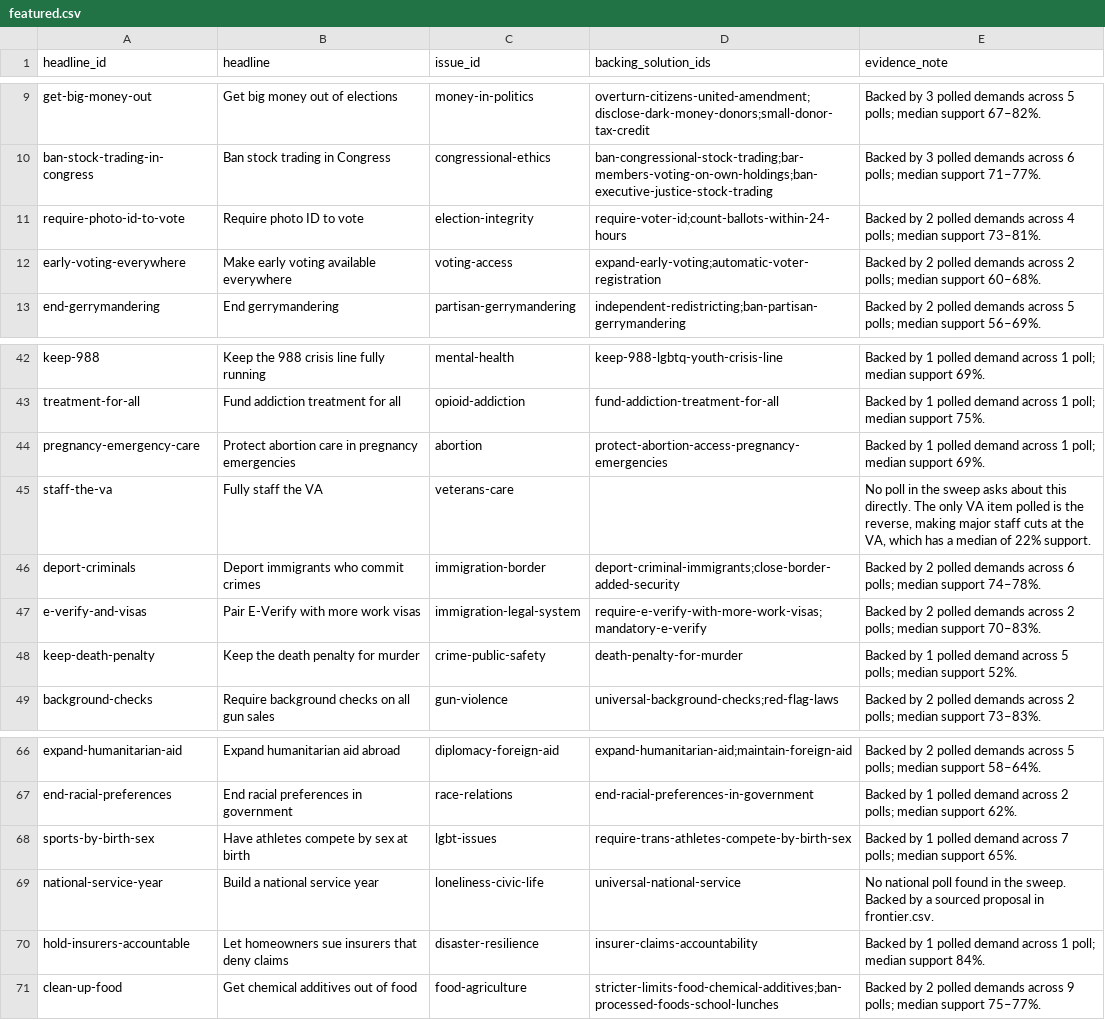
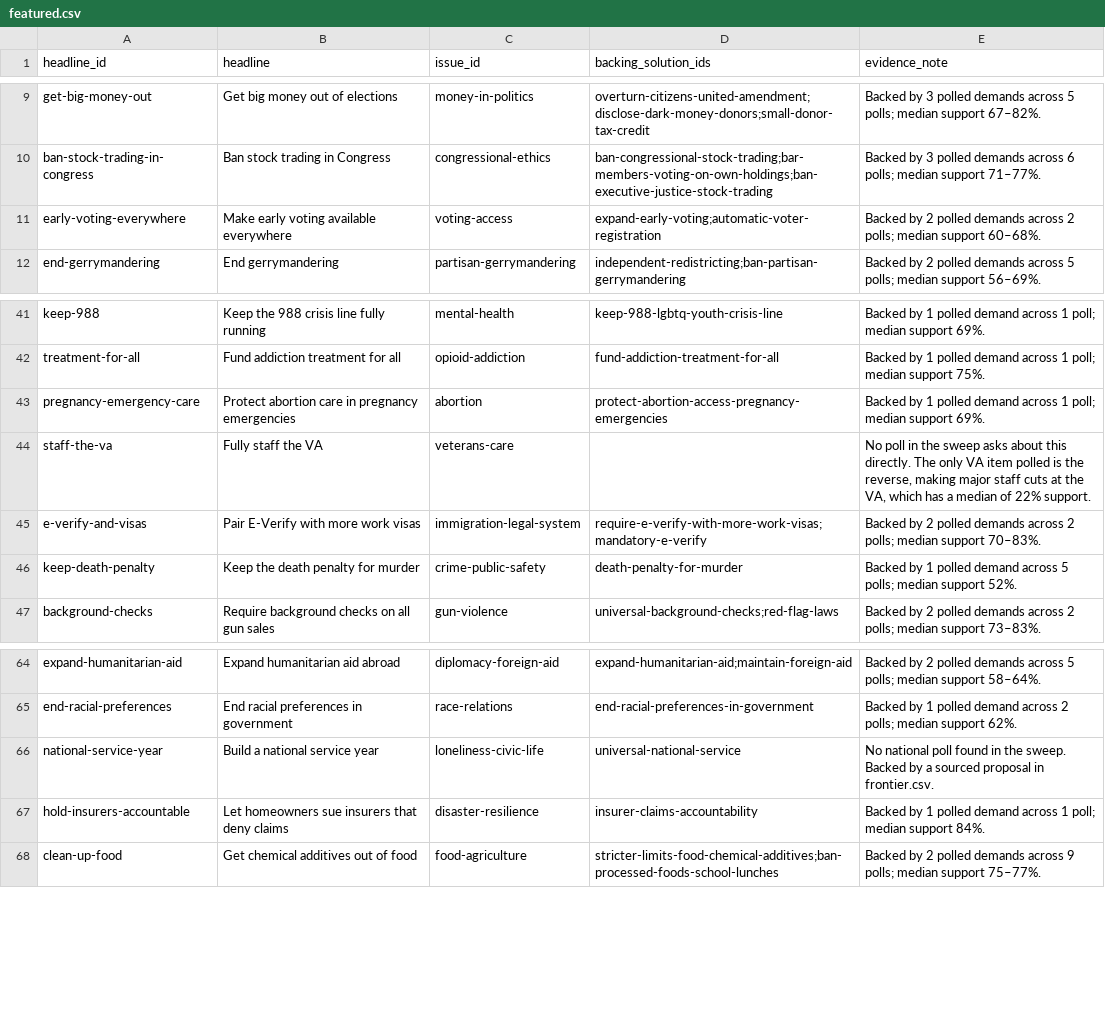
Before and after one commit to joshfishman/our-power, a CSV file: data/polling/featured.csv, drawn as a sheet; only a part is shown, gaps mark what is left out; the diff names each change by its address in the sheet, - before the commit and + after, or states it on an @@ line.

```diff
--- a/data/polling/featured.csv
+++ b/data/polling/featured.csv
-row 11: require-photo-id-to-vote | Require photo ID to vote | election-integrity | require-voter-id;count-ballots-within-24-hours | Backed by 2 polled demands across 4 polls; median support 73–81%.
-row 46: deport-criminals | Deport immigrants who commit crimes | immigration-border | deport-criminal-immigrants;close-border-added-security | Backed by 2 polled demands across 6 polls; median support 74–78%.
-row 68: sports-by-birth-sex | Have athletes compete by sex at birth | lgbt-issues | require-trans-athletes-compete-by-birth-sex | Backed by 1 polled demand across 7 polls; median support 65%.
```
Also changed, not shown: 1 other file.
